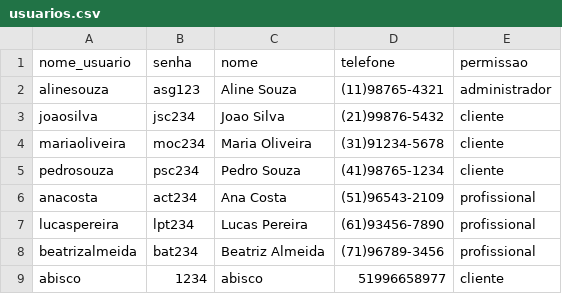
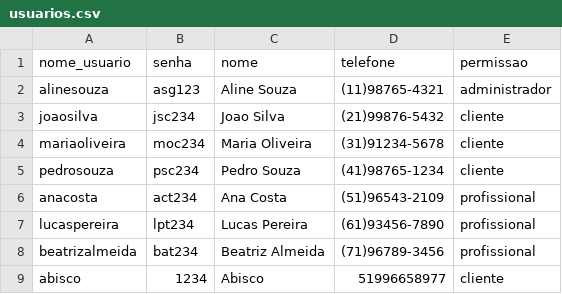
Before and after one commit to bervian-a/desenvolve-python-basico, a CSV file: Trabalho_pratico/usuarios.csv, drawn as a sheet.

```diff
--- a/Trabalho_pratico/usuarios.csv
+++ b/Trabalho_pratico/usuarios.csv
@@ -8,2 +8,2 @@ lucaspereira,lpt234,Lucas Pereira,(61)93456-7890,profissional
 beatrizalmeida,bat234,Beatriz Almeida,(71)96789-3456,profissional
-abisco,1234,abisco,51996658977,cliente
+abisco,1234,Abisco,51996658977,cliente
```
Also changed, not shown: 4 other files.
